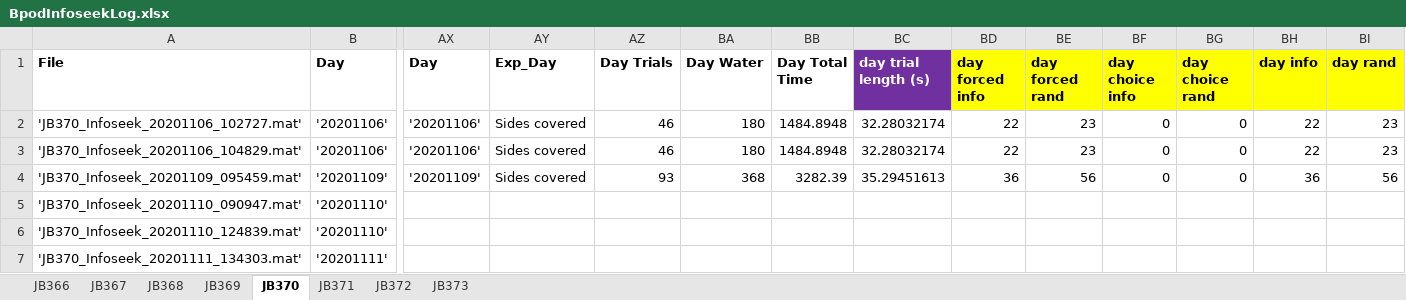
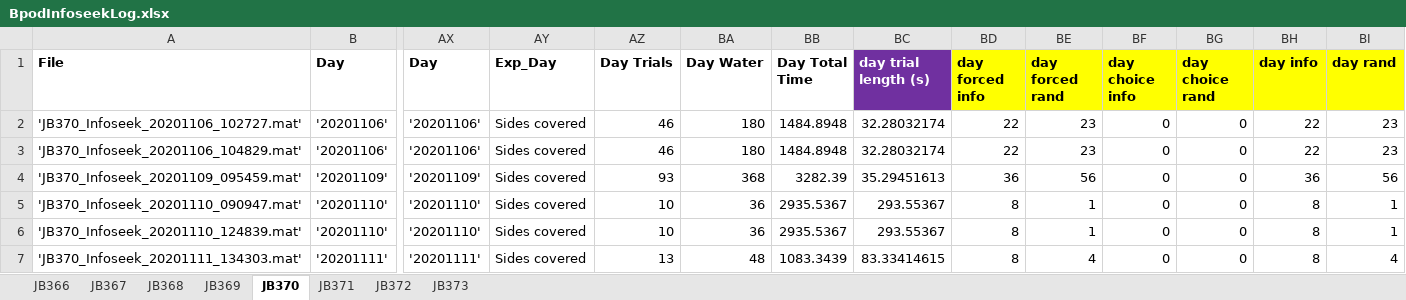
Before and after one commit to jjbussell/BpodInfoSeekAnalysis, an Excel workbook: BpodInfoseekLog.xlsx, sheet JB370, drawn as a sheet; only a part is shown, gaps mark what is left out; values as stored, in another font and other column widths than the file's, no borders; the diff names each change by its address in the sheet, - before the commit and + after, or states it on an @@ line.

```diff
--- a/BpodInfoseekLog.xlsx (sheet JB370)
+++ b/BpodInfoseekLog.xlsx (sheet JB370)
-AX5:AX6 (Day): (empty)
+AX5:AX6 (Day): '20201110'
-AY5:AY7 (Exp_Day): (empty)
+AY5:AY7 (Exp_Day): Sides covered
-AZ5:AZ6 (Day Trials): (empty)
+AZ5:AZ6 (Day Trials): 10
-BA5:BA6 (Day Water): (empty)
+BA5:BA6 (Day Water): 36
-BB5:BB6 (Day Total Time): (empty)
+BB5:BB6 (Day Total Time): 2935.5367
-BC5:BC6 (day trial length (s)): (empty)
+BC5:BC6 (day trial length (s)): 293.55367
-BD5:BD7 (day forced info): (empty)
+BD5:BD7 (day forced info): 8
-BE5:BE6 (day forced rand): (empty)
+BE5:BE6 (day forced rand): 1
-BF5:BF7 (day choice info): (empty)
+BF5:BF7 (day choice info): 0
-BG5:BG7 (day choice rand): (empty)
+BG5:BG7 (day choice rand): 0
-BH5:BH7 (day info): (empty)
+BH5:BH7 (day info): 8
-BI5:BI6 (day rand): (empty)
+BI5:BI6 (day rand): 1
-AX7 (Day): (empty)
+AX7 (Day): '20201111'
-AZ7 (Day Trials): (empty)
+AZ7 (Day Trials): 13
-BA7 (Day Water): (empty)
+BA7 (Day Water): 48
-BB7 (Day Total Time): (empty)
+BB7 (Day Total Time): 1083.3439
-BC7 (day trial length (s)): (empty)
+BC7 (day trial length (s)): 83.33414615
-BE7 (day forced rand): (empty)
+BE7 (day forced rand): 4
-BI7 (day rand): (empty)
+BI7 (day rand): 4
```
Also changed, not shown: 3 other files.
